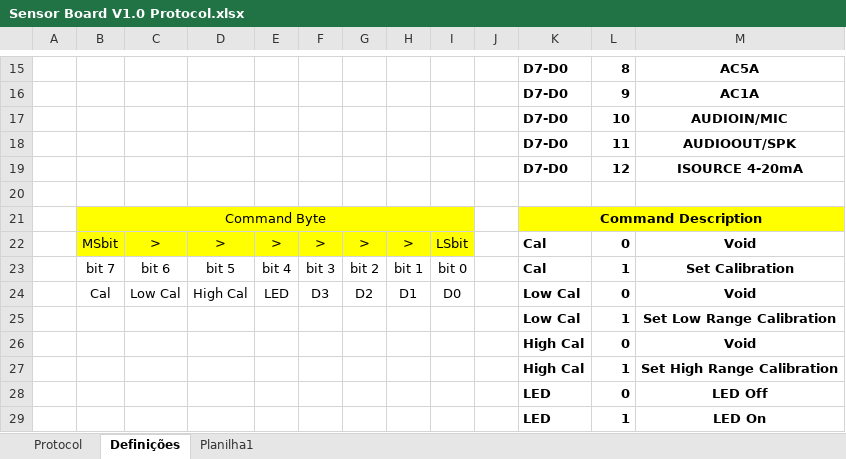
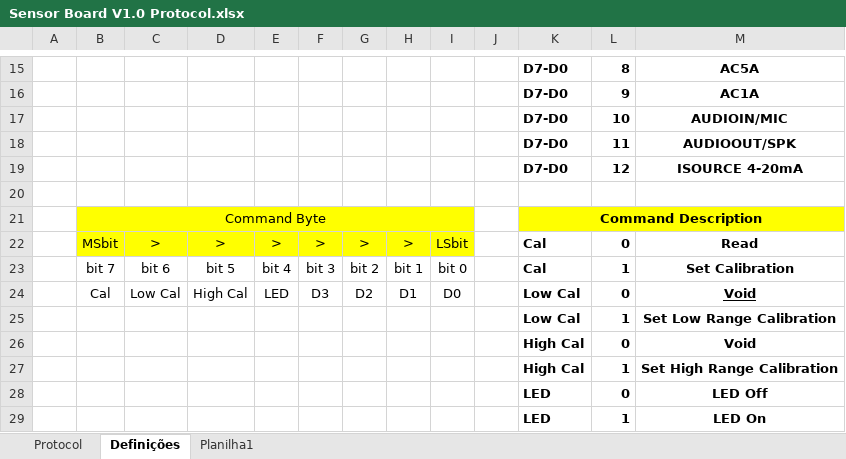
Before and after one commit to luisteod/Sensor-Board, an Excel workbook: Docs/Protocolo/Sensor Board V1.0 Protocol.xlsx, sheet Definições, drawn as a sheet; only a part is shown, gaps mark what is left out; values as stored, in another font and other column widths than the file's, no borders; the diff names each change by its address in the sheet, - before the commit and + after, or states it on an @@ line.

```diff
--- a/Docs/Protocolo/Sensor Board V1.0 Protocol.xlsx (sheet Definições)
+++ b/Docs/Protocolo/Sensor Board V1.0 Protocol.xlsx (sheet Definições)
-M22: Void
+M22: Read
-M24 underline: off
+M24 underline: on
```
Also changed, not shown: sheet Protocol.
